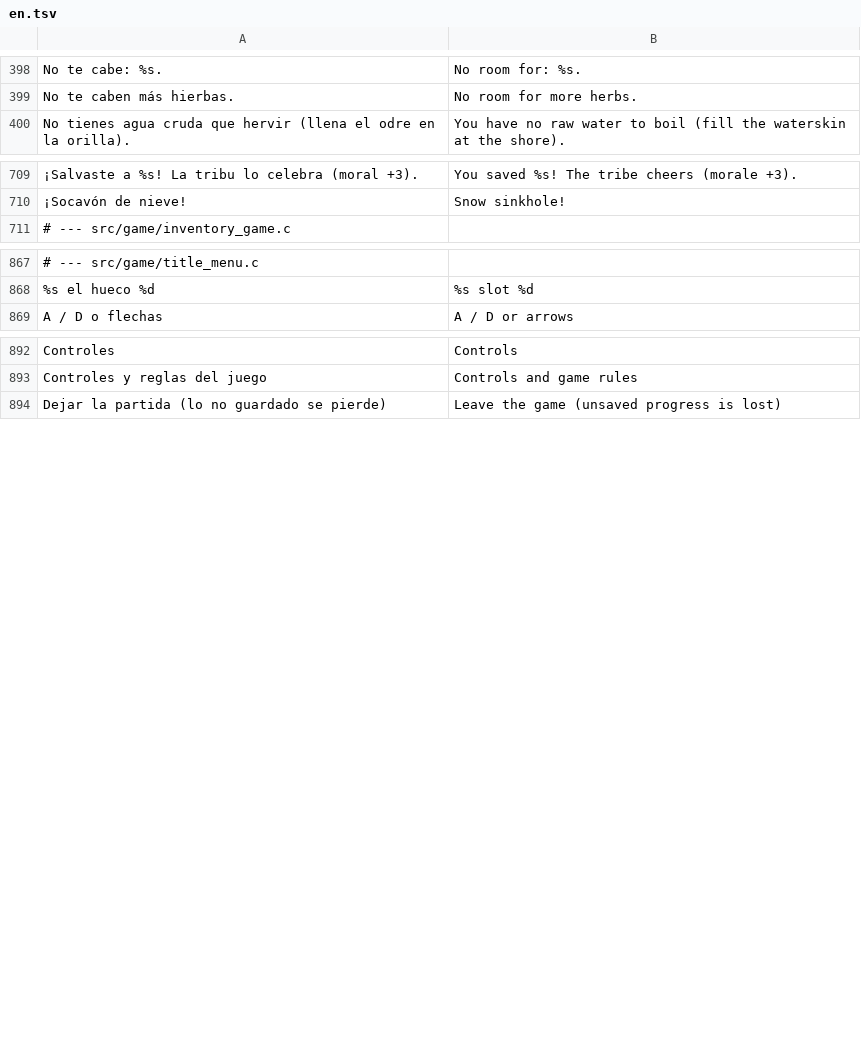
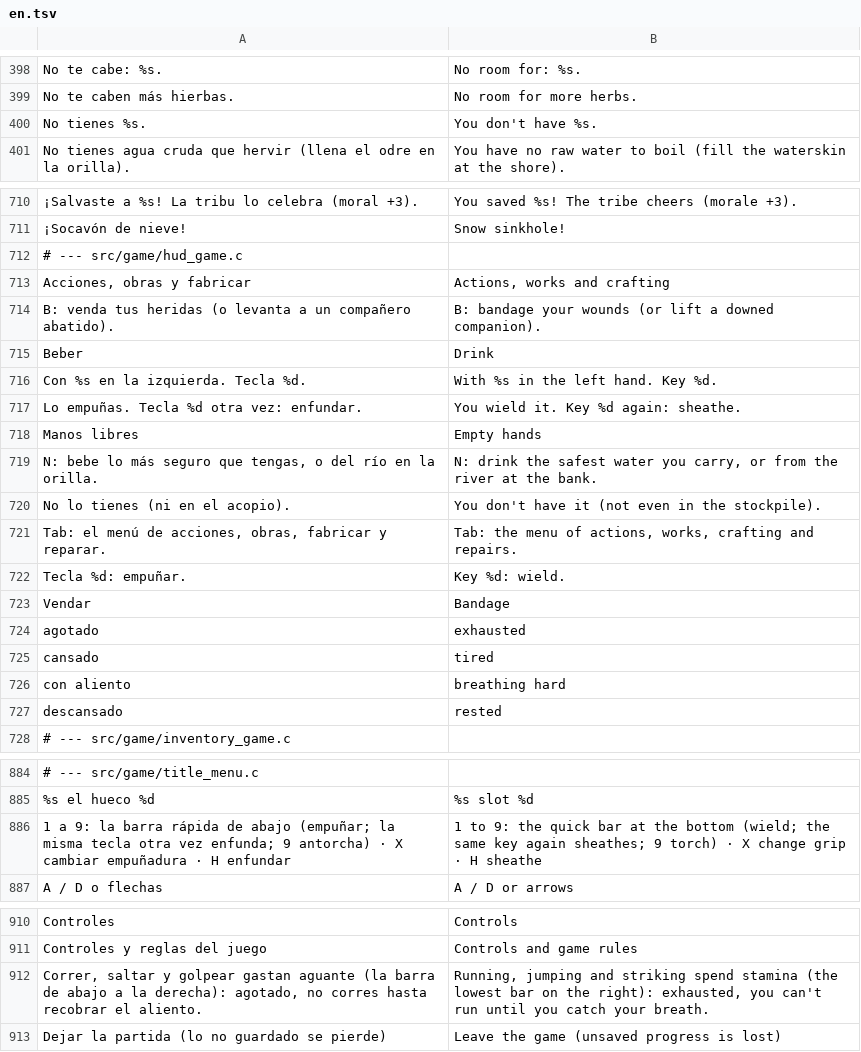
Before and after one commit to amaturanas-sys/Scavenger, a TSV file: assets/i18n/en.tsv, drawn as a sheet; only a part is shown, gaps mark what is left out; the diff covers the shown part only; the diff names each change by its address in the sheet, - before the commit and + after, or states it on an @@ line.

```diff
--- a/assets/i18n/en.tsv
+++ b/assets/i18n/en.tsv
+row 400: No tienes %s. | You don't have %s.
+row 712: # --- src/game/hud_game.c
+row 713: Acciones, obras y fabricar | Actions, works and crafting
+row 714: B: venda tus heridas (o levanta a un compañero abatido). | B: bandage your wounds (or lift a downed companion).
+row 715: Beber | Drink
+row 716: Con %s en la izquierda. Tecla %d. | With %s in the left hand. Key %d.
+row 717: Lo empuñas. Tecla %d otra vez: enfundar. | You wield it. Key %d again: sheathe.
+row 718: Manos libres | Empty hands
+row 719: N: bebe lo más seguro que tengas, o del río en la orilla. | N: drink the safest water you carry, or from the river at the bank.
+row 720: No lo tienes (ni en el acopio). | You don't have it (not even in the stockpile).
+row 721: Tab: el menú de acciones, obras, fabricar y reparar. | Tab: the menu of actions, works, crafting and repairs.
+row 722: Tecla %d: empuñar. | Key %d: wield.
+row 723: Vendar | Bandage
+row 724: agotado | exhausted
+row 725: cansado | tired
+row 726: con aliento | breathing hard
+row 727: descansado | rested
+row 886: 1 a 9: la barra rápida de abajo (empuñar; la misma tecla otra vez enfunda; 9 antorcha) · X cambiar empuñadura · H enfundar | 1 to 9: the quick bar at the bottom (wield; the same key again sheathes; 9 torch) · X change grip · H sheathe
+row 912: Correr, saltar y golpear gastan aguante (la barra de abajo a la derecha): agotado, no corres hasta recobrar el aliento. | Running, jumping and striking spend stamina (the lowest bar on the right): exhausted, you can't run until you catch your breath.
```
Also changed, not shown: 1 removed row elsewhere in this file, 18 other files.
